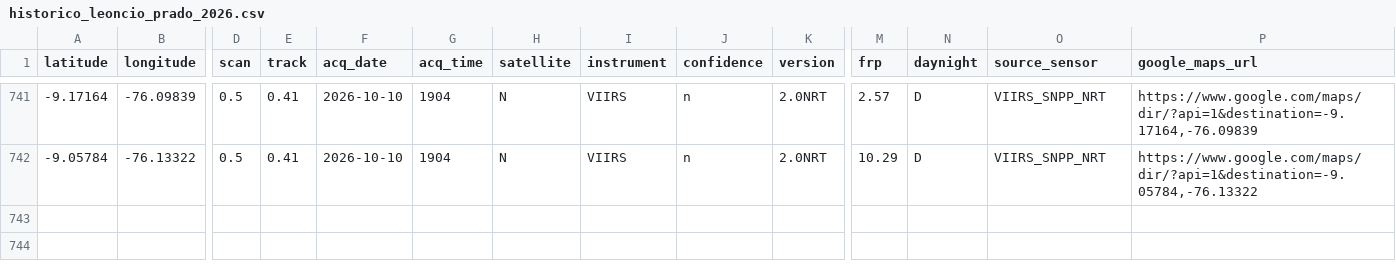
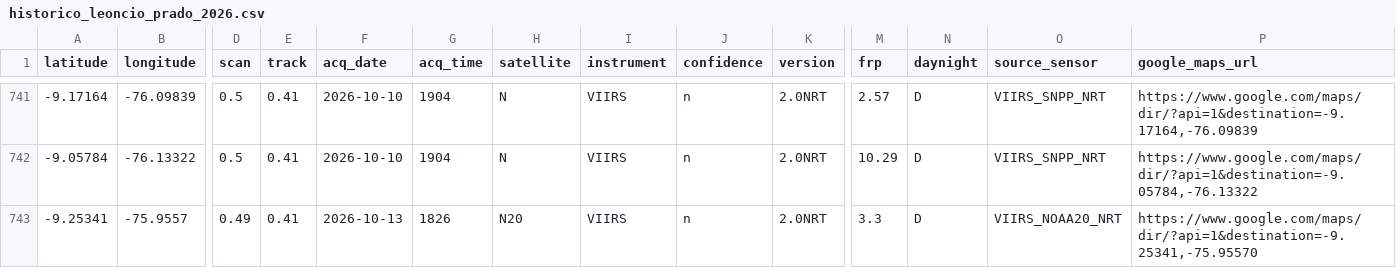
Before and after one commit to Danielmr1/Sistema-Automatizado-de-Monitoreo-FIRMS-NRT---Leoncio-Prado-Hu-nuco, a CSV file: historico_leoncio_prado_2026.csv, drawn as a sheet; only a part is shown, gaps mark what is left out; rows hold the shown columns only; the diff names each change by its address in the sheet, - before the commit and + after, or states it on an @@ line.

```diff
--- a/historico_leoncio_prado_2026.csv
+++ b/historico_leoncio_prado_2026.csv
+row 743: -9.25341 | -75.9557 | 0.49 | 0.41 | 2026-10-13 | 1826 | N20 | VIIRS | n | 2.0NRT | 3.3 | D | VIIRS_NOAA20_NRT | https://www.google.com/maps/dir/?api=1&destination=-9.25341,-75.95570
```
Also changed, not shown: registro_ejecuciones.csv.
